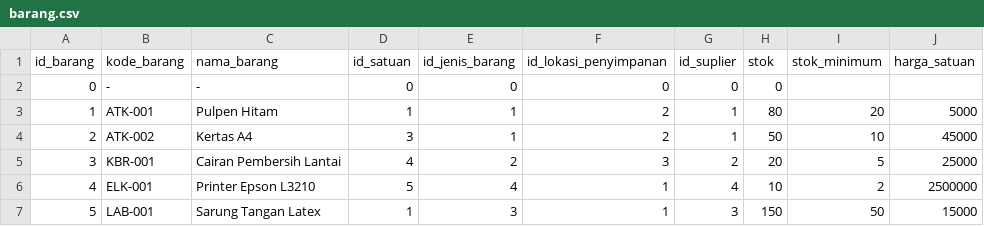
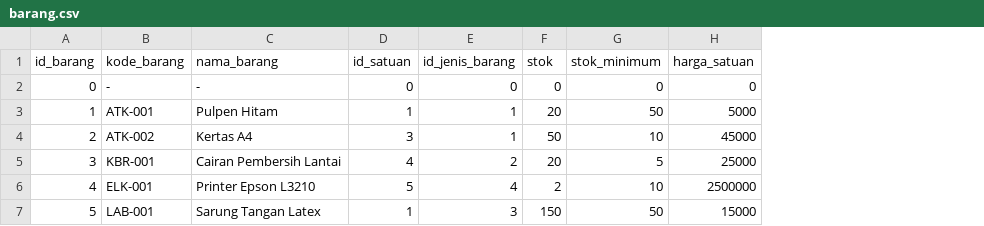
Before and after one commit to ikti-its/khanza-web, a CSV file: app/Features/InventoriNonMedis/Barang/barang.csv, drawn as a sheet; removed rows and columns are numbered as before the commit, all else as after; the diff names each change by its address in the sheet, - before the commit and + after, or states it on an @@ line.

```diff
--- a/app/Features/InventoriNonMedis/Barang/barang.csv
+++ b/app/Features/InventoriNonMedis/Barang/barang.csv
-column F (id_lokasi_penyimpanan), rows 2-7: 0 | 2 | 2 | 3 | 1 | 1
-column G (id_suplier), rows 2-7: 0 | 1 | 1 | 2 | 4 | 3
-G2 (stok_minimum): (empty)
+G2 (stok_minimum): 0
-H2 (harga_satuan): (empty)
+H2 (harga_satuan): 0
-F3 (stok): 80
+F3 (stok): 20
-G3 (stok_minimum): 20
+G3 (stok_minimum): 50
-F6 (stok): 10
+F6 (stok): 2
-G6 (stok_minimum): 2
+G6 (stok_minimum): 10
```
Also changed, not shown: 13 other files.
